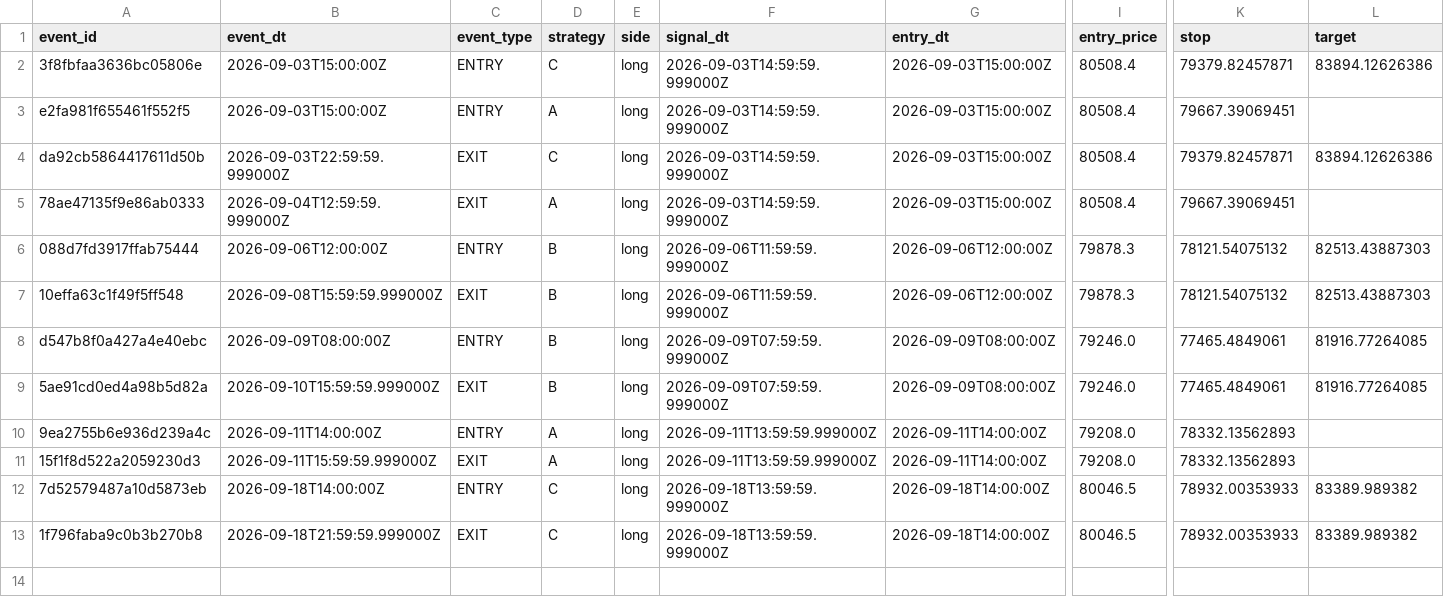
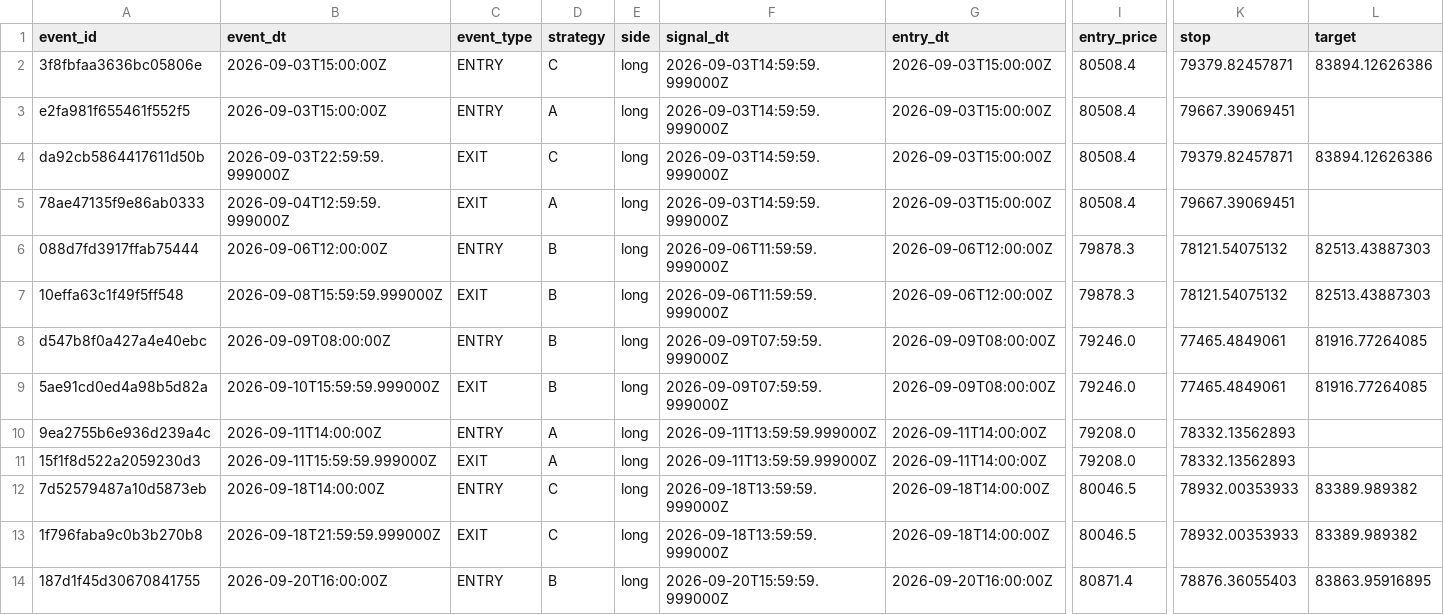
Before and after one commit to alexgf004-maker/BTC-Strategy-Monitor, a CSV file: runtime/forward_events.csv, drawn as a sheet; only a part is shown, gaps mark what is left out; rows hold the shown columns only; the diff names each change by its address in the sheet, - before the commit and + after, or states it on an @@ line.

```diff
--- a/runtime/forward_events.csv
+++ b/runtime/forward_events.csv
+row 14: 187d1f45d30670841755 | 2026-09-20T16:00:00Z | ENTRY | B | long | 2026-09-20T15:59:59.999000Z | 2026-09-20T16:00:00Z | 80871.4 | 78876.36055403 | 83863.95916895
```
Also changed, not shown: 2 other files.
